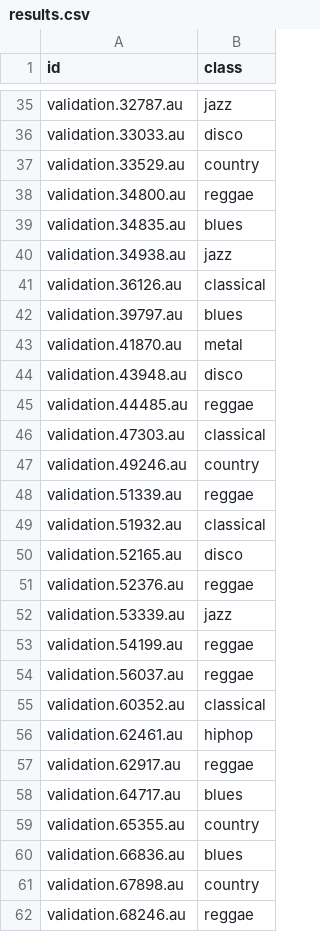
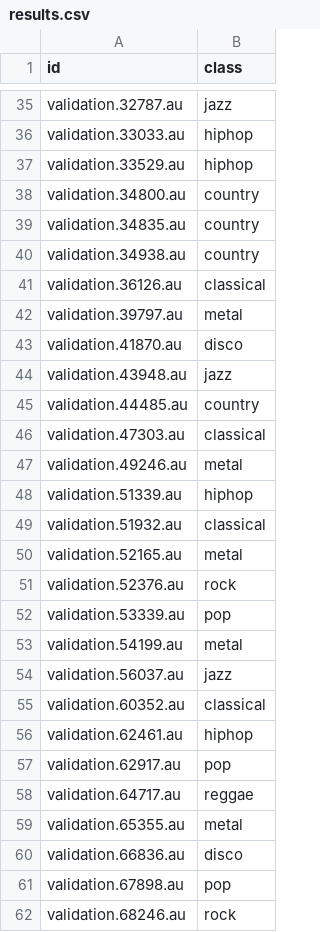
Before and after one commit to ashort01/LogisticRegression, a CSV file: results.csv, drawn as a sheet; only a part is shown, gaps mark what is left out; the diff covers the shown part only; the diff names each change by its address in the sheet, - before the commit and + after, or states it on an @@ line.

```diff
--- a/results.csv
+++ b/results.csv
-B36 (class): disco
+B36 (class): hiphop
-B37 (class): country
+B37 (class): hiphop
-B38 (class): reggae
+B38 (class): country
-B39 (class): blues
+B39 (class): country
-B40 (class): jazz
+B40 (class): country
-B42 (class): blues
+B42 (class): metal
-B43 (class): metal
+B43 (class): disco
-B44 (class): disco
+B44 (class): jazz
-B45 (class): reggae
+B45 (class): country
-B47 (class): country
+B47 (class): metal
-B48 (class): reggae
+B48 (class): hiphop
-B50 (class): disco
+B50 (class): metal
-B51 (class): reggae
+B51 (class): rock
-B52 (class): jazz
+B52 (class): pop
-B53 (class): reggae
+B53 (class): metal
-B54 (class): reggae
+B54 (class): jazz
-B57 (class): reggae
+B57 (class): pop
-B58 (class): blues
+B58 (class): reggae
-B59 (class): country
+B59 (class): metal
-B60 (class): blues
+B60 (class): disco
-B61 (class): country
+B61 (class): pop
-B62 (class): reggae
+B62 (class): rock
```
Also changed, not shown: 50 edited cells elsewhere in this file, 1 other file.
